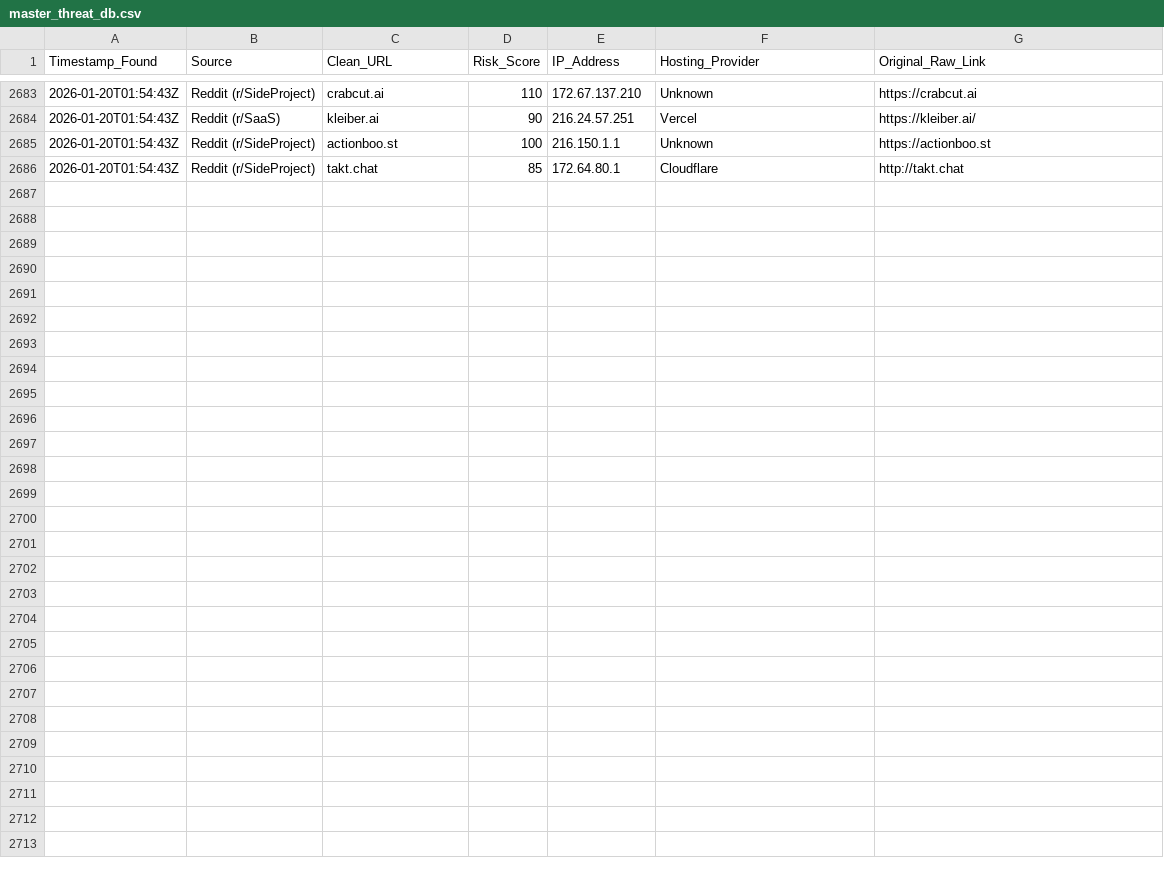
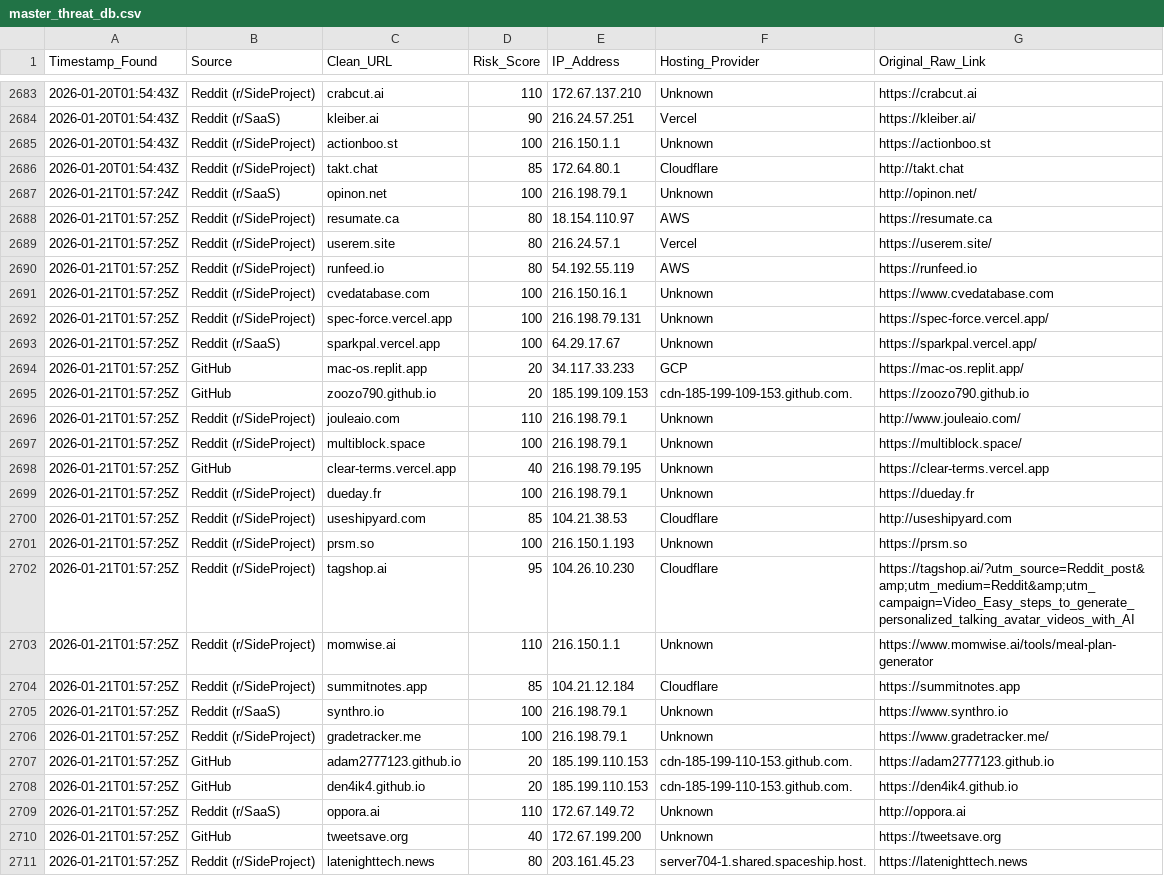
Before and after one commit to apadams/ai-safety-processing-engine, a CSV file: master_threat_db.csv, drawn as a sheet; only a part is shown, gaps mark what is left out.

Commit message:
Daily Intel Update: 2026-01-21

```diff
--- a/master_threat_db.csv
+++ b/master_threat_db.csv
@@ -2686 +2686,26 @@ Timestamp_Found,Source,Clean_URL,Risk_Score,IP_Address,Hosting_Provider,Original
 2026-01-20T01:54:43Z,Reddit (r/SideProject),takt.chat,85,172.64.80.1,Cloudflare,http://takt.chat
+2026-01-21T01:57:24Z,Reddit (r/SaaS),opinon.net,100,216.198.79.1,Unknown,http://opinon.net/
+2026-01-21T01:57:25Z,Reddit (r/SideProject),resumate.ca,80,18.154.110.97,AWS,https://resumate.ca
+2026-01-21T01:57:25Z,Reddit (r/SideProject),userem.site,80,216.24.57.1,Vercel,https://userem.site/
+2026-01-21T01:57:25Z,Reddit (r/SideProject),runfeed.io,80,54.192.55.119,AWS,https://runfeed.io
+2026-01-21T01:57:25Z,Reddit (r/SideProject),cvedatabase.com,100,216.150.16.1,Unknown,https://www.cvedatabase.com
+2026-01-21T01:57:25Z,Reddit (r/SideProject),spec-force.vercel.app,100,216.198.79.131,Unknown,https://spec-force.vercel.app/
+2026-01-21T01:57:25Z,Reddit (r/SaaS),sparkpal.vercel.app,100,64.29.17.67,Unknown,https://sparkpal.vercel.app/
+2026-01-21T01:57:25Z,GitHub,mac-os.replit.app,20,34.117.33.233,GCP,https://mac-os.replit.app/
+2026-01-21T01:57:25Z,GitHub,zoozo790.github.io,20,185.199.109.153,cdn-185-199-109-153.github.com.,https://zoozo790.github.io
+2026-01-21T01:57:25Z,Reddit (r/SideProject),jouleaio.com,110,216.198.79.1,Unknown,http://www.jouleaio.com/
+2026-01-21T01:57:25Z,Reddit (r/SideProject),multiblock.space,100,216.198.79.1,Unknown,https://multiblock.space/
+2026-01-21T01:57:25Z,GitHub,clear-terms.vercel.app,40,216.198.79.195,Unknown,https://clear-terms.vercel.app
+2026-01-21T01:57:25Z,Reddit (r/SideProject),dueday.fr,100,216.198.79.1,Unknown,https://dueday.fr
+2026-01-21T01:57:25Z,Reddit (r/SideProject),useshipyard.com,85,104.21.38.53,Cloudflare,http://useshipyard.com
+2026-01-21T01:57:25Z,Reddit (r/SideProject),prsm.so,100,216.150.1.193,Unknown,https://prsm.so
+2026-01-21T01:57:25Z,Reddit (r/SideProject),tagshop.ai,95,104.26.10.230,Cloudflare,https://tagshop.ai/?utm_source=Reddit_post&amp;utm_medium=Reddit&amp;utm_campaign=Video_Easy_steps_to_generate_personalized_talking_avatar_videos_with_AI
+2026-01-21T01:57:25Z,Reddit (r/SideProject),momwise.ai,110,216.150.1.1,Unknown,https://www.momwise.ai/tools/meal-plan-generator
+2026-01-21T01:57:25Z,Reddit (r/SideProject),summitnotes.app,85,104.21.12.184,Cloudflare,https://summitnotes.app
+2026-01-21T01:57:25Z,Reddit (r/SaaS),synthro.io,100,216.198.79.1,Unknown,https://www.synthro.io
+2026-01-21T01:57:25Z,Reddit (r/SideProject),gradetracker.me,100,216.198.79.1,Unknown,https://www.gradetracker.me/
+2026-01-21T01:57:25Z,GitHub,adam2777123.github.io,20,185.199.110.153,cdn-185-199-110-153.github.com.,https://adam2777123.github.io
+2026-01-21T01:57:25Z,GitHub,den4ik4.github.io,20,185.199.110.153,cdn-185-199-110-153.github.com.,https://den4ik4.github.io
+2026-01-21T01:57:25Z,Reddit (r/SaaS),oppora.ai,110,172.67.149.72,Unknown,http://oppora.ai
+2026-01-21T01:57:25Z,GitHub,tweetsave.org,40,172.67.199.200,Unknown,https://tweetsave.org
+2026-01-21T01:57:25Z,Reddit (r/SideProject),latenighttech.news,80,203.161.45.23,server704-1.shared.spaceship.host.,https://latenighttech.news
```
